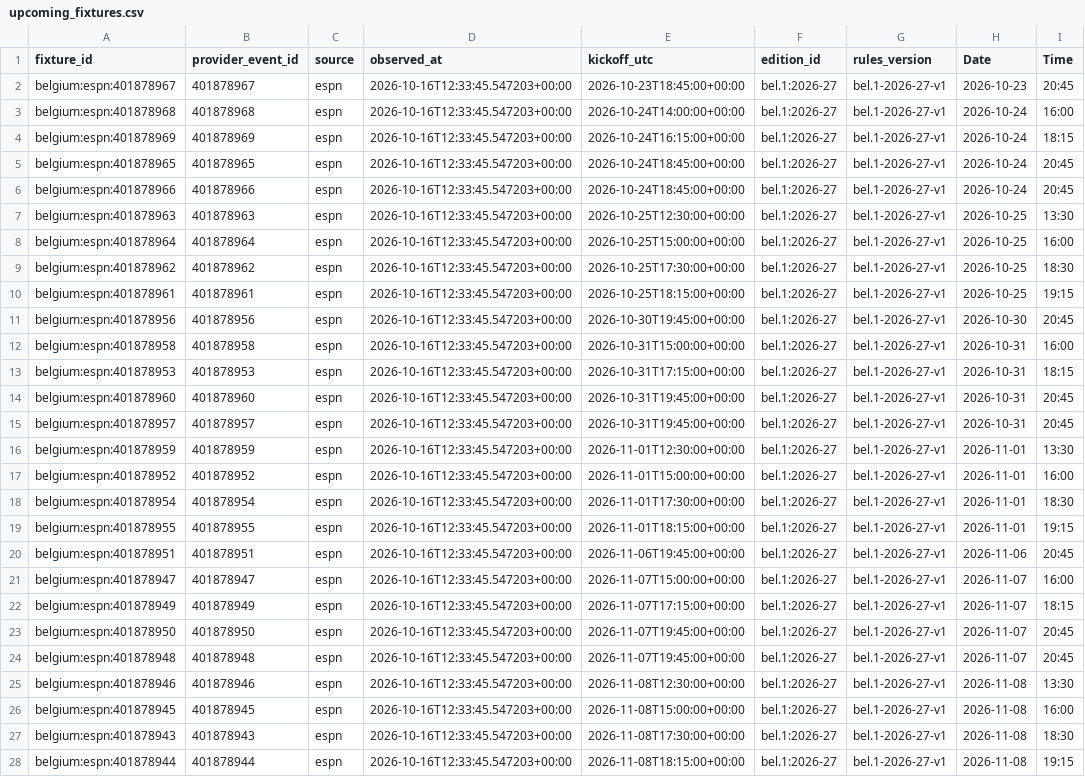
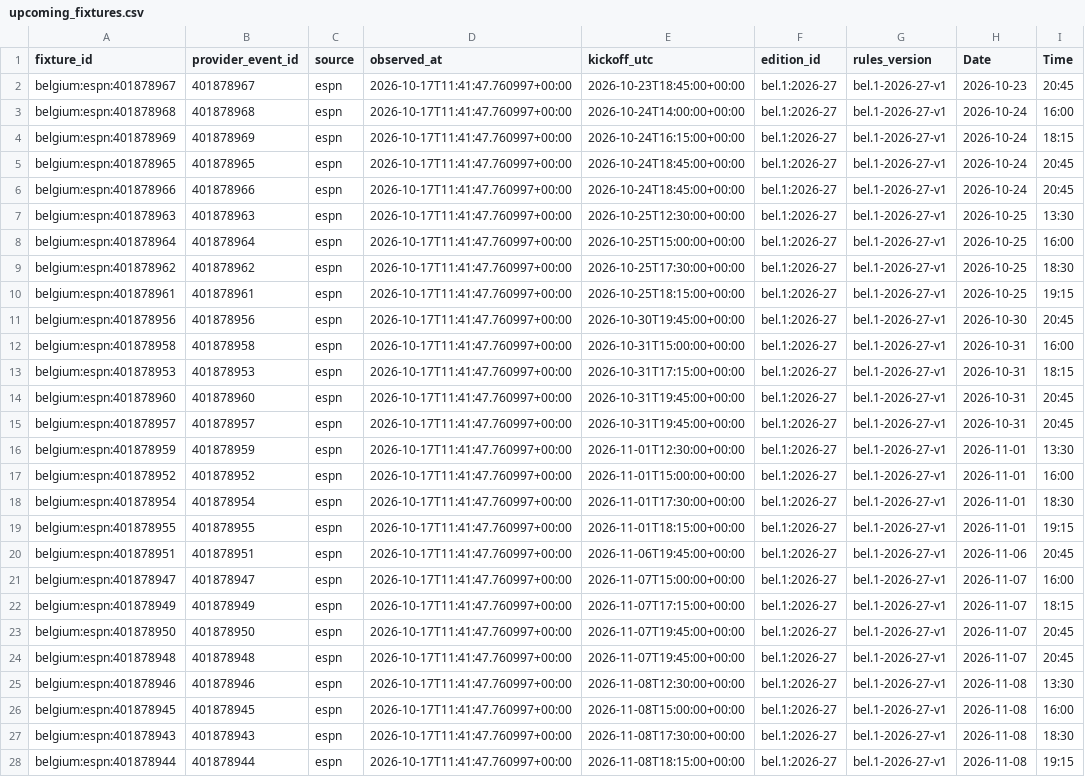
Before and after one commit to gmalbert/belgium-soccer, a CSV file: data_files/upcoming_fixtures.csv, drawn as a sheet; only a part is shown; the diff covers the shown part only; the diff names each change by its address in the sheet, - before the commit and + after, or states it on an @@ line.

```diff
--- a/data_files/upcoming_fixtures.csv
+++ b/data_files/upcoming_fixtures.csv
-D2:D28 (observed_at): 2026-10-16T12:33:45.547203+00:00
+D2:D28 (observed_at): 2026-10-17T11:41:47.760997+00:00
```
Also changed, not shown: 27 edited cells elsewhere in this file, data_files/poisson_metrics_history.csv, data_files/upcoming_predictions.csv, 13 other files.
